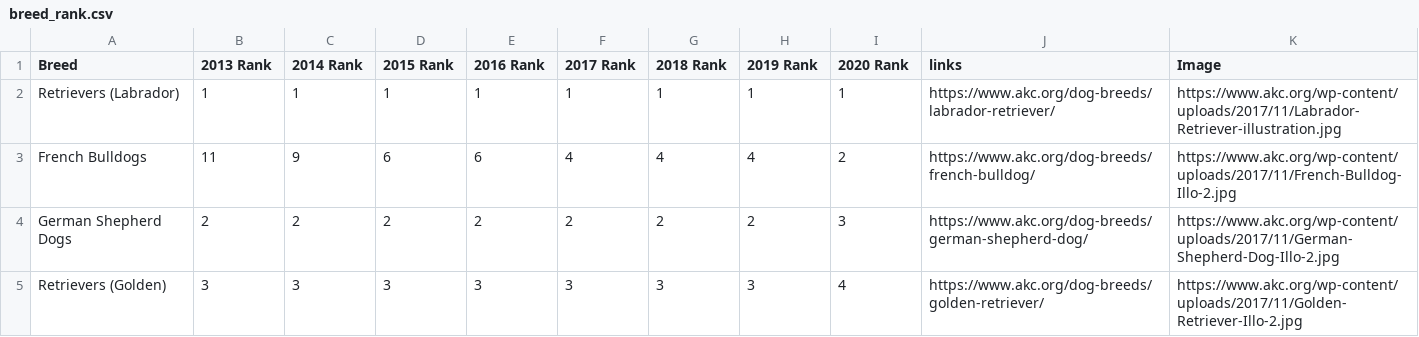
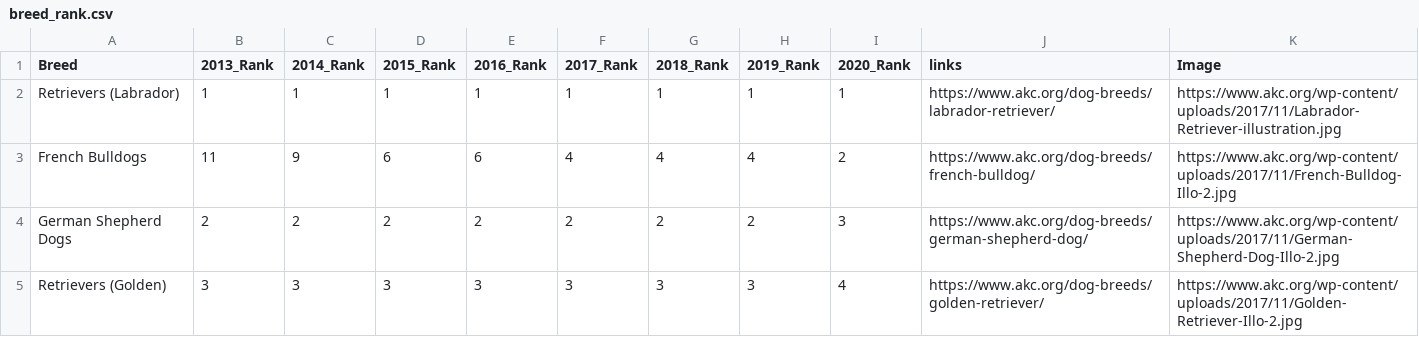
Before and after one commit to elenagan/dash-hound, a CSV file: data/breed_rank.csv, drawn as a sheet; only a part is shown.

Commit message:
Fixed some typos

```diff
--- a/data/breed_rank.csv
+++ b/data/breed_rank.csv
@@ -1,2 +1,2 @@
-Breed,2013 Rank,2014 Rank,2015 Rank,2016 Rank,2017 Rank,2018 Rank,2019 Rank,2020 Rank,links,Image
+Breed,2013_Rank,2014_Rank,2015_Rank,2016_Rank,2017_Rank,2018_Rank,2019_Rank,2020_Rank,links,Image
 Retrievers (Labrador),1,1,1,1,1,1,1,1,https://www.akc.org/dog-breeds/labrador-retriever/,https://www.akc.org/wp-content/uploads/2017/11/Labrador-Retriever-illustration.jpg
```
Also changed, not shown: 3 other files.
